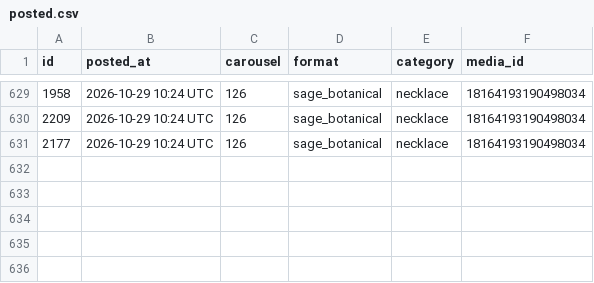
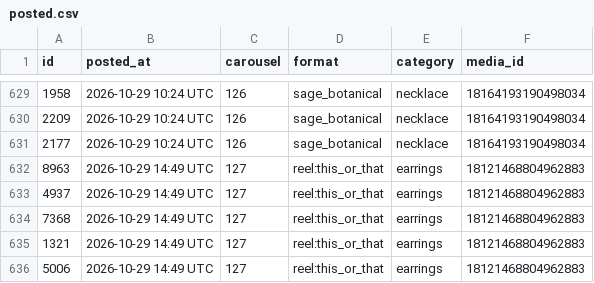
Before and after one commit to masterjewora-rgb/jewora-instagram, a CSV file: posted.csv, drawn as a sheet; only a part is shown, gaps mark what is left out; the diff names each change by its address in the sheet, - before the commit and + after, or states it on an @@ line.

```diff
--- a/posted.csv
+++ b/posted.csv
+row 632: 8963 | 2026-10-29 14:49 UTC | 127 | reel:this_or_that | earrings | 18121468804962883
+row 633: 4937 | 2026-10-29 14:49 UTC | 127 | reel:this_or_that | earrings | 18121468804962883
+row 634: 7368 | 2026-10-29 14:49 UTC | 127 | reel:this_or_that | earrings | 18121468804962883
+row 635: 1321 | 2026-10-29 14:49 UTC | 127 | reel:this_or_that | earrings | 18121468804962883
+row 636: 5006 | 2026-10-29 14:49 UTC | 127 | reel:this_or_that | earrings | 18121468804962883
```
Also changed, not shown: 1 other file.
